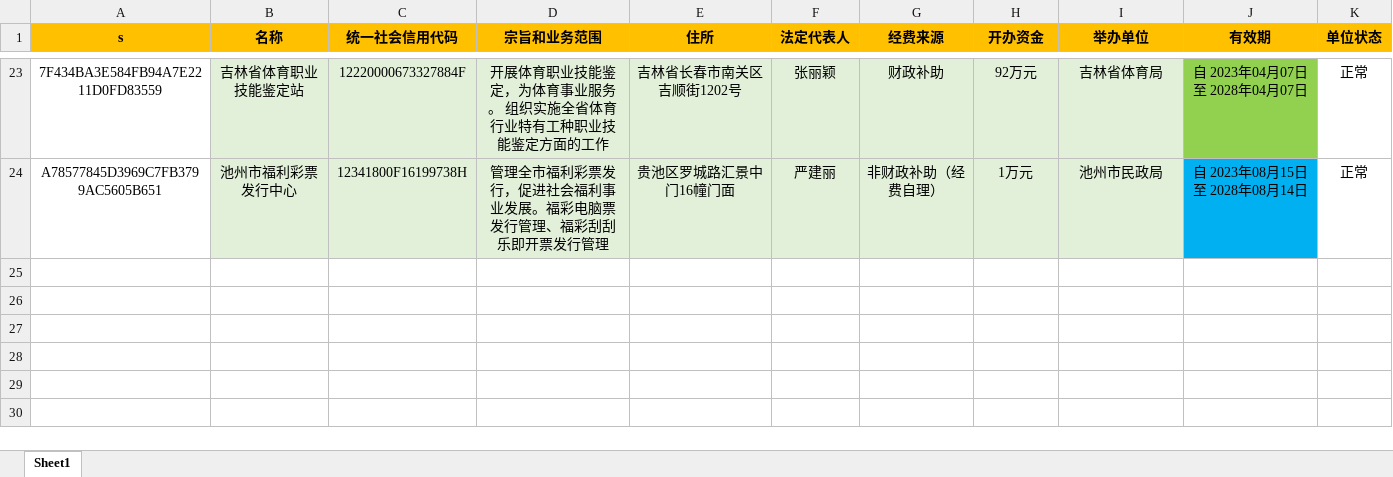
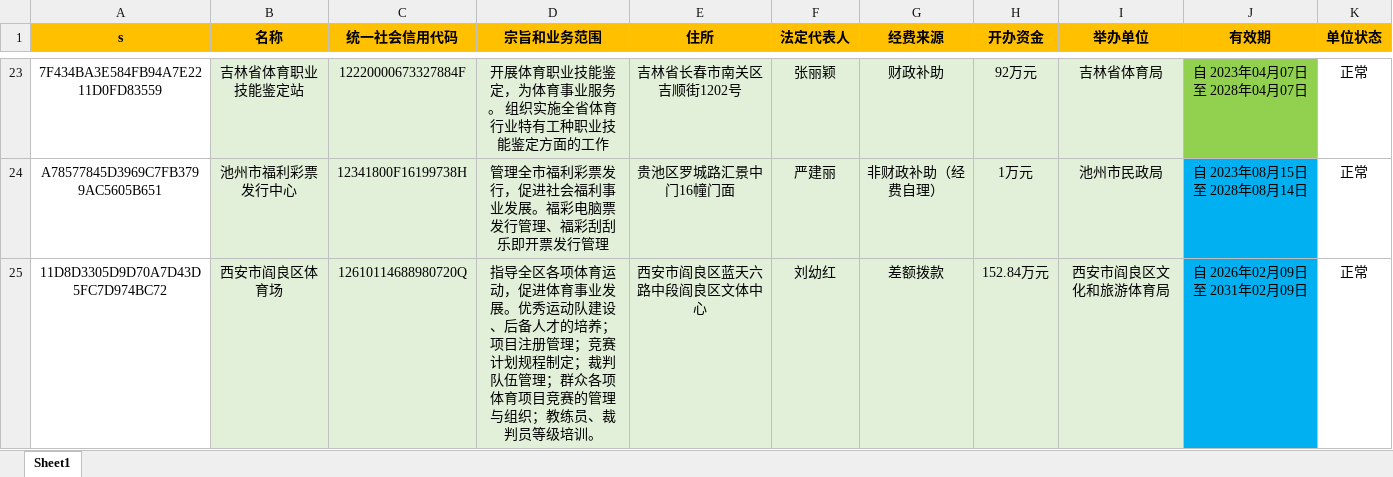
Before and after one commit to YWX-a/index, an Excel workbook: data.xlsx, sheet Sheet1, drawn as a sheet; only a part is shown, gaps mark what is left out; values as stored, in another font and other column widths than the file's, no borders; the diff names each change by its address in the sheet, - before the commit and + after, or states it on an @@ line.

Commit message:
Add files via upload

```diff
--- a/data.xlsx (sheet Sheet1)
+++ b/data.xlsx (sheet Sheet1)
+row 25: 11D8D3305D9D70A7D43D5FC7D974BC72 | 西安市阎良区体育场 | 12610114688980720Q | 指导全区各项体育运动，促进体育事业发展。优秀运动队建设、后备人才的培养；项目注册管理；竞赛计划规程制定；裁判队伍管理；群众各项体育项目竞赛的管理与组织；教练员、裁判员等级培训。 | 西安市阎良区蓝天六路中段阎良区文体中心 | 刘幼红 | 差额拨款 | 152.84万元 | 西安市阎良区文化和旅游体育局 | 自 2026年02月09日 至 2031年02月09日 | 正常
```
